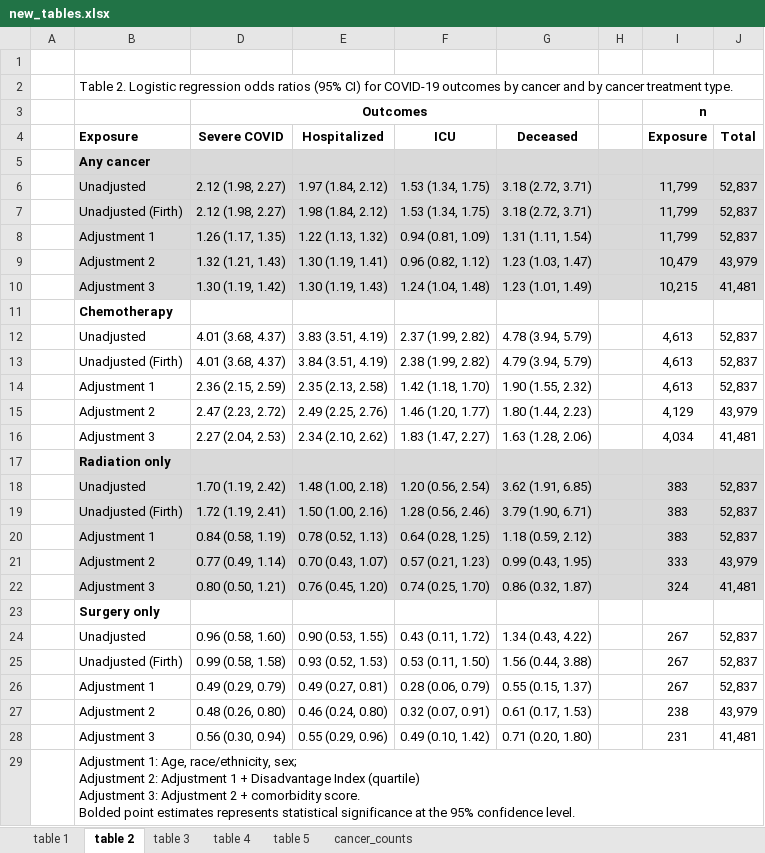
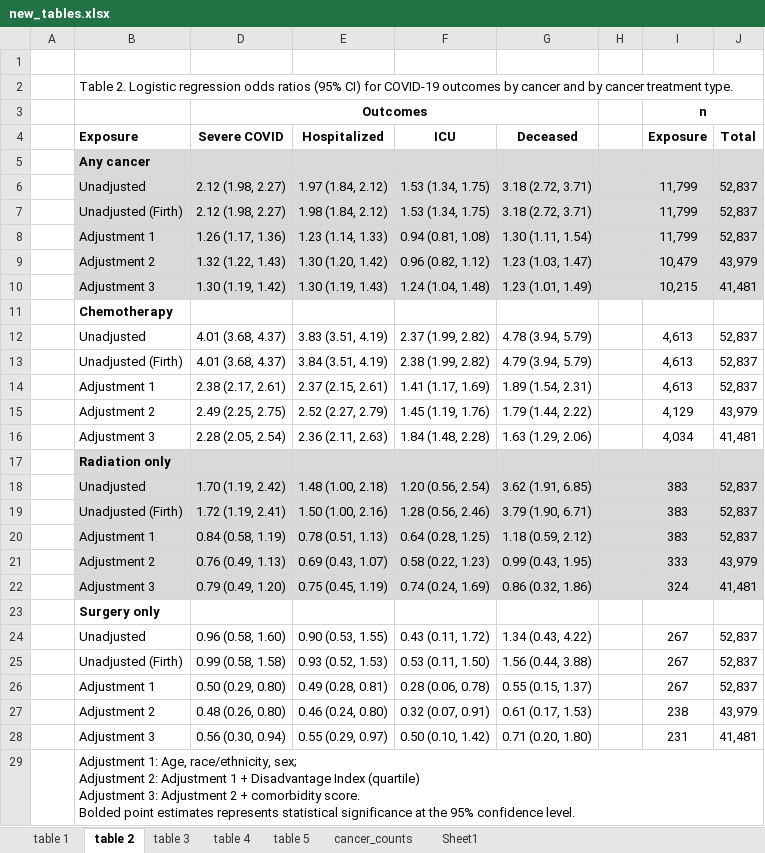
Before and after one commit to umich-cphds/cancer_covid, an Excel workbook: new_tables.xlsx, sheet table 2, drawn as a sheet; values as stored, in another font and other column widths than the file's, no borders; the diff names each change by its address in the sheet, - before the commit and + after, or states it on an @@ line.

```diff
--- a/new_tables.xlsx (sheet table 2)
+++ b/new_tables.xlsx (sheet table 2)
+sheet tab: Sheet1
-D8 (Severe COVID): 1.26 (1.17, 1.35)
+D8 (Severe COVID): 1.26 (1.17, 1.36)
-E8 (Hospitalized): 1.22 (1.13, 1.32)
+E8 (Hospitalized): 1.23 (1.14, 1.33)
-F8 (ICU): 0.94 (0.81, 1.09)
+F8 (ICU): 0.94 (0.81, 1.08)
-G8 (Deceased): 1.31 (1.11, 1.54)
+G8 (Deceased): 1.30 (1.11, 1.54)
-D9 (Severe COVID): 1.32 (1.21, 1.43)
+D9 (Severe COVID): 1.32 (1.22, 1.43)
-E9 (Hospitalized): 1.30 (1.19, 1.41)
+E9 (Hospitalized): 1.30 (1.20, 1.42)
-D14 (Severe COVID): 2.36 (2.15, 2.59)
+D14 (Severe COVID): 2.38 (2.17, 2.61)
-E14 (Hospitalized): 2.35 (2.13, 2.58)
+E14 (Hospitalized): 2.37 (2.15, 2.61)
-F14 (ICU): 1.42 (1.18, 1.70)
+F14 (ICU): 1.41 (1.17, 1.69)
-G14 (Deceased): 1.90 (1.55, 2.32)
+G14 (Deceased): 1.89 (1.54, 2.31)
-D15 (Severe COVID): 2.47 (2.23, 2.72)
+D15 (Severe COVID): 2.49 (2.25, 2.75)
-E15 (Hospitalized): 2.49 (2.25, 2.76)
+E15 (Hospitalized): 2.52 (2.27, 2.79)
-F15 (ICU): 1.46 (1.20, 1.77)
+F15 (ICU): 1.45 (1.19, 1.76)
-G15 (Deceased): 1.80 (1.44, 2.23)
+G15 (Deceased): 1.79 (1.44, 2.22)
-D16 (Severe COVID): 2.27 (2.04, 2.53)
+D16 (Severe COVID): 2.28 (2.05, 2.54)
-E16 (Hospitalized): 2.34 (2.10, 2.62)
+E16 (Hospitalized): 2.36 (2.11, 2.63)
-F16 (ICU): 1.83 (1.47, 2.27)
+F16 (ICU): 1.84 (1.48, 2.28)
-G16 (Deceased): 1.63 (1.28, 2.06)
+G16 (Deceased): 1.63 (1.29, 2.06)
-E20 (Hospitalized): 0.78 (0.52, 1.13)
+E20 (Hospitalized): 0.78 (0.51, 1.13)
-D21 (Severe COVID): 0.77 (0.49, 1.14)
+D21 (Severe COVID): 0.76 (0.49, 1.13)
-E21 (Hospitalized): 0.70 (0.43, 1.07)
+E21 (Hospitalized): 0.69 (0.43, 1.07)
-F21 (ICU): 0.57 (0.21, 1.23)
+F21 (ICU): 0.58 (0.22, 1.23)
-D22 (Severe COVID): 0.80 (0.50, 1.21)
+D22 (Severe COVID): 0.79 (0.49, 1.20)
-E22 (Hospitalized): 0.76 (0.45, 1.20)
+E22 (Hospitalized): 0.75 (0.45, 1.19)
-F22 (ICU): 0.74 (0.25, 1.70)
+F22 (ICU): 0.74 (0.24, 1.69)
-G22 (Deceased): 0.86 (0.32, 1.87)
+G22 (Deceased): 0.86 (0.32, 1.86)
-D26 (Severe COVID): 0.49 (0.29, 0.79)
+D26 (Severe COVID): 0.50 (0.29, 0.80)
-E26 (Hospitalized): 0.49 (0.27, 0.81)
+E26 (Hospitalized): 0.49 (0.28, 0.81)
-F26 (ICU): 0.28 (0.06, 0.79)
+F26 (ICU): 0.28 (0.06, 0.78)
-E28 (Hospitalized): 0.55 (0.29, 0.96)
+E28 (Hospitalized): 0.55 (0.29, 0.97)
-F28 (ICU): 0.49 (0.10, 1.42)
+F28 (ICU): 0.50 (0.10, 1.42)
```
Also changed, not shown: sheet table 1, sheet table 3, sheet table 4, sheet table 5, objects/vax_analysis.xlsx, 3 other files.
